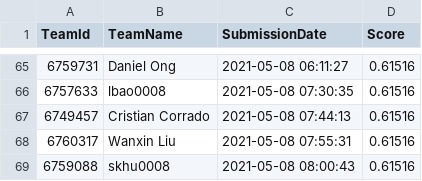
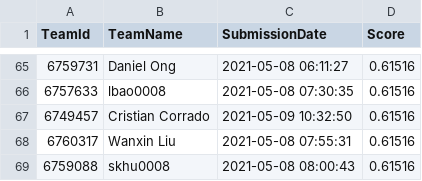
Before and after one commit to TengMCing/ETC3250_kaggle_score, a CSV file: data/spotoroo-publicleaderboard.csv, drawn as a sheet; only a part is shown, gaps mark what is left out; the diff covers the shown part only.

```diff
--- a/data/spotoroo-publicleaderboard.csv
+++ b/data/spotoroo-publicleaderboard.csv
@@ -66,3 +66,3 @@
 6757633,lbao0008,"2021-05-08 07:30:35",0.61516
-6749457,"Cristian Corrado","2021-05-08 07:44:13",0.61516
+6749457,"Cristian Corrado","2021-05-09 10:32:50",0.61516
 6760317,"Wanxin Liu","2021-05-08 07:55:31",0.61516
```
Also changed, not shown: 10 added rows and 4 edited cells elsewhere in this file, 3 other files.
